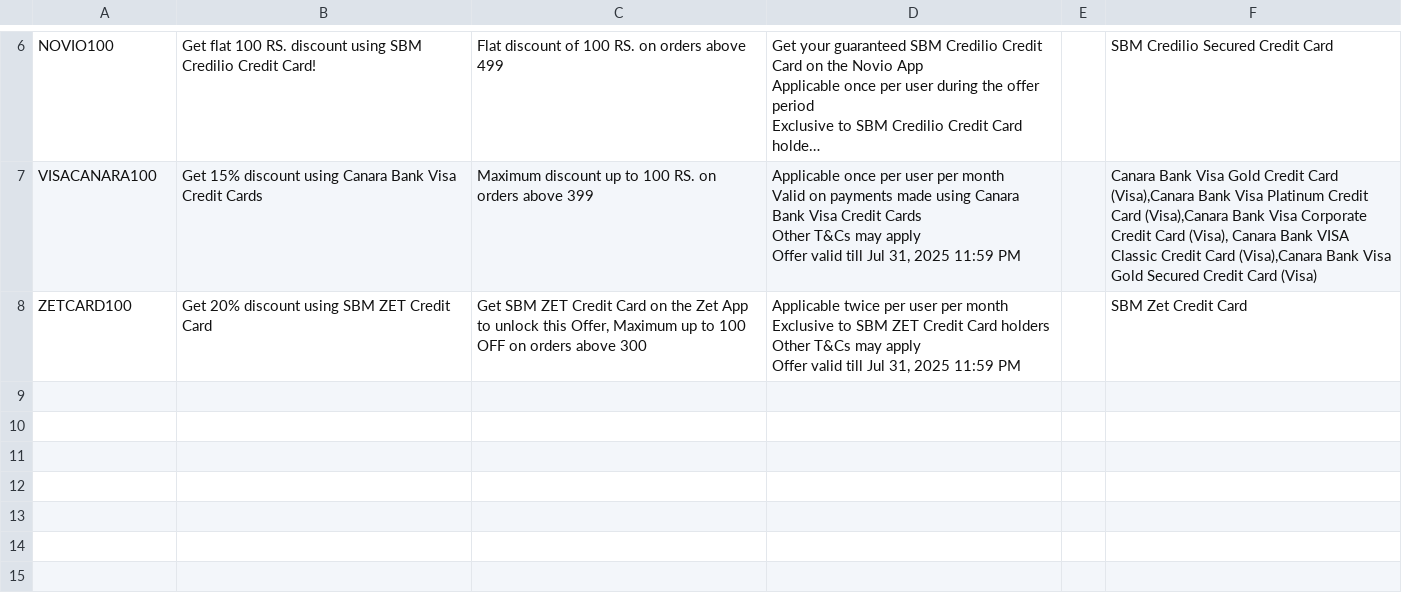
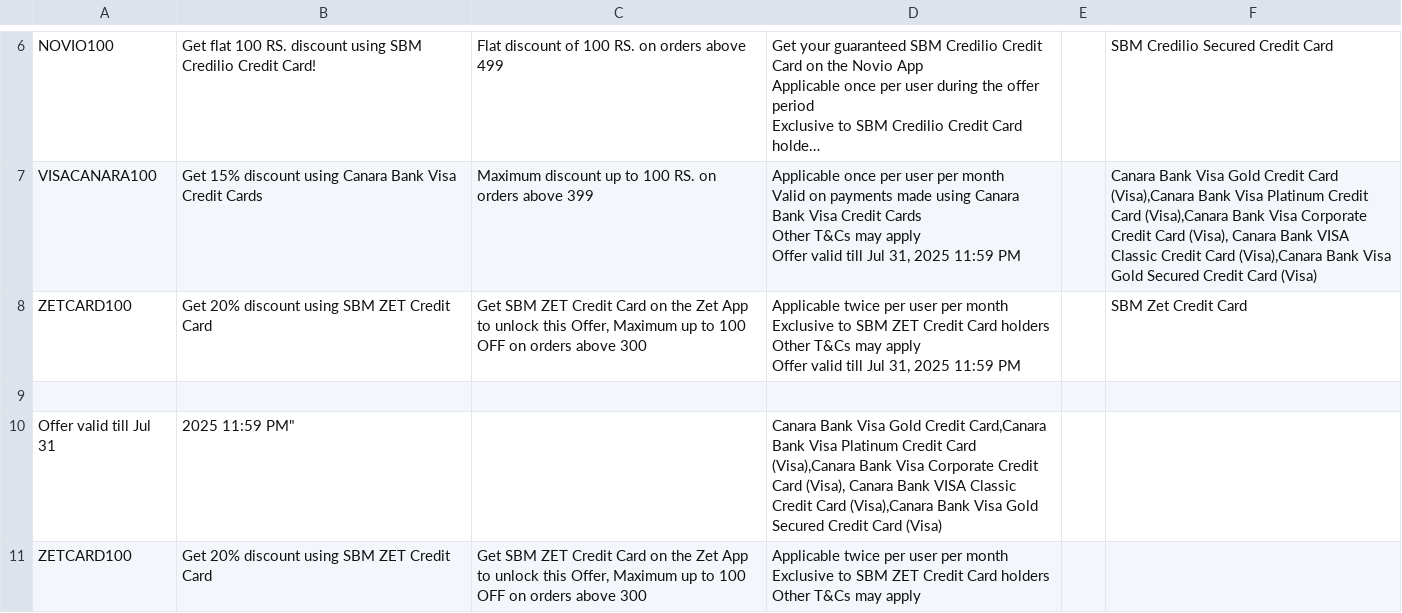
Before and after one commit to Myrupaya/swiggy-zomato-offers, a CSV file: public/Swiggy.csv, drawn as a sheet; only a part is shown, gaps mark what is left out; long unchanged cells end in …; ↵ is a line break in a cell; the diff names each change by its address in the sheet, - before the commit and + after, or states it on an @@ line.

```diff
--- a/public/Swiggy.csv
+++ b/public/Swiggy.csv
+row 9: (empty)
+row 10: Offer valid till Jul 31 | 2025 11:59 PM" |  | Canara Bank Visa Gold Credit Card,Canara Bank Visa Platinum Credit Card (Visa),Canara Bank Visa Corporate Credit Card (Visa), Canara Bank VISA Classic Credit Card (Visa),Canara Bank Visa Gold Secured Credit Card (Visa)
+row 11: ZETCARD100 | Get 20% discount using SBM ZET Credit Card | Get SBM ZET Credit Card on the Zet App to unlock this Offer, Maximum up to 100 OFF on orders above 300 | Applicable twice per user per month ↵ Exclusive to SBM ZET Credit Card holders ↵ Other T&Cs may apply
```
Also changed, not shown: 1 other file.
